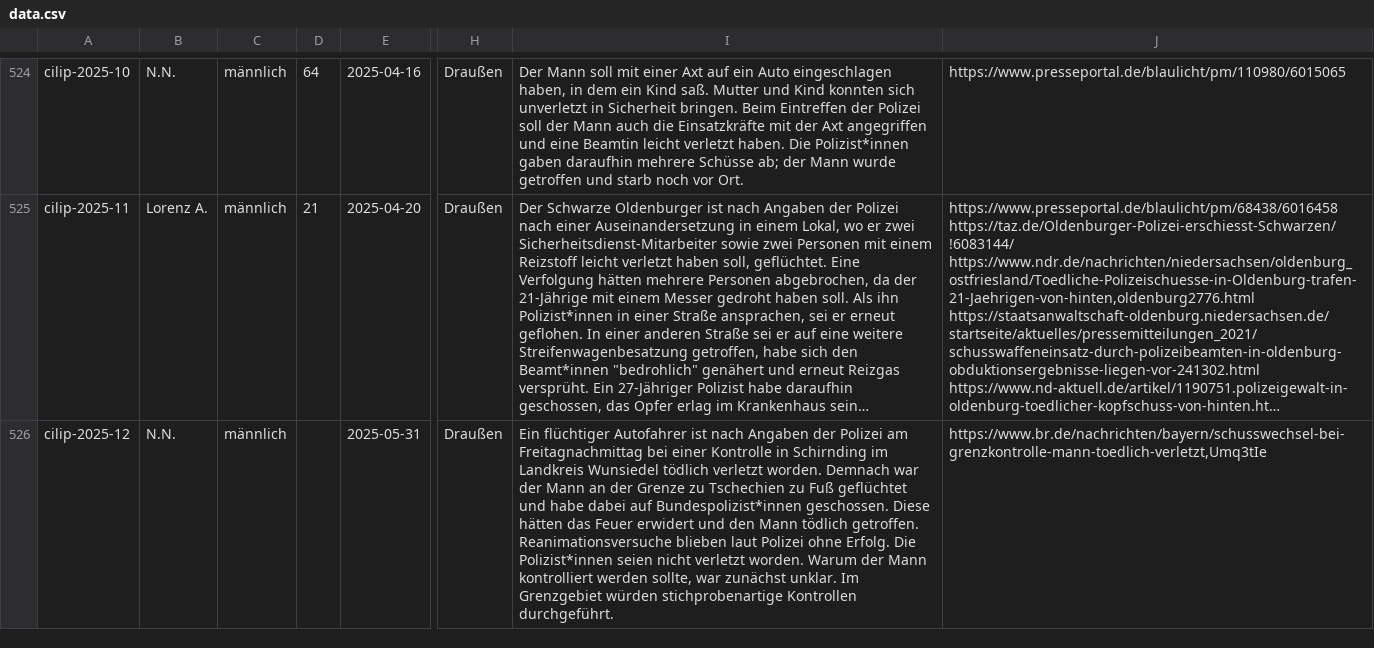
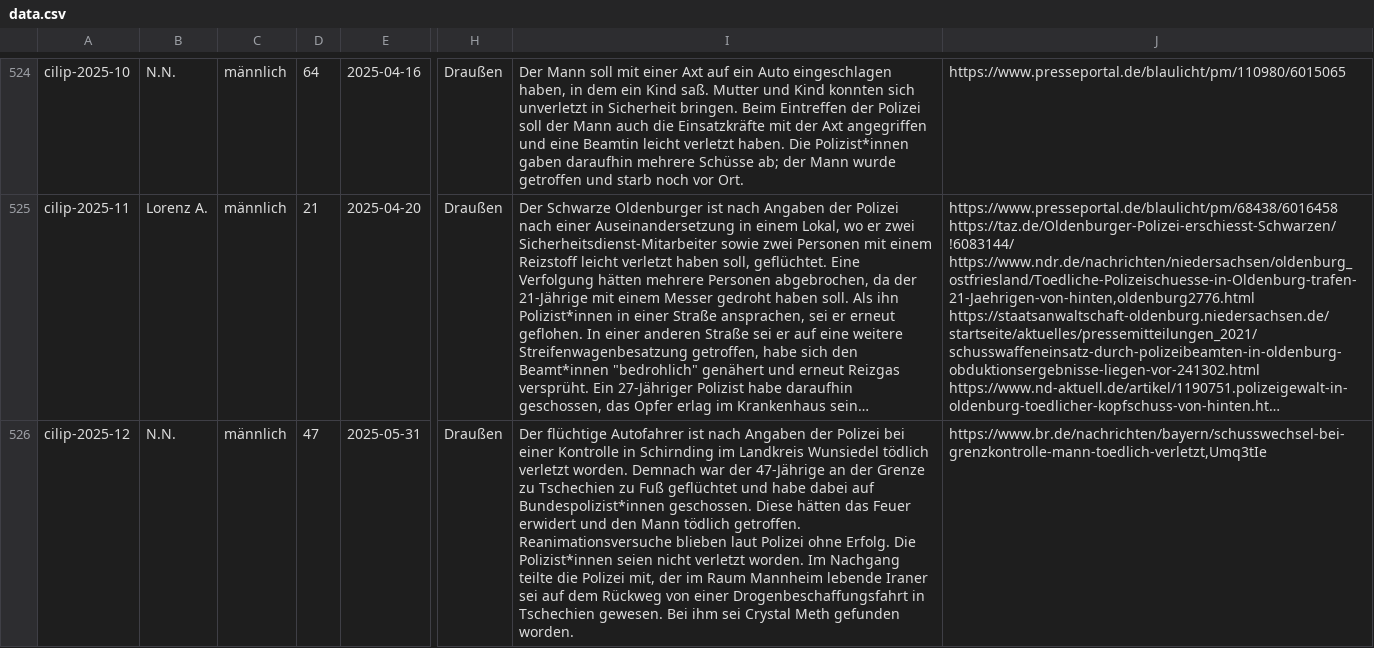
Before and after one commit to cilip-de/polizeischuesse.cilip.de, a CSV file: public/data.csv, drawn as a sheet; only a part is shown, gaps mark what is left out; long unchanged cells end in …; the diff names each change by its address in the sheet, - before the commit and + after, or states it on an @@ line.

Commit message:
Flat: latest data (2025-06-01T14:41:29.079Z) {   "date": "2025-06-01T14:41:29.079Z",   "files": [     {       "name": "public/data.csv",       "deltaBytes": 47     }   ] }

```diff
--- a/public/data.csv
+++ b/public/data.csv
-D526: (empty)
+D526: 47
-I526: Ein flüchtiger Autofahrer ist nach Angaben der Polizei am Freitagnachmittag bei einer Kontrolle in Schirnding im Landkreis Wunsiedel tödlich verletzt worden. Demnach war der Mann an der Grenze zu Tschechien zu Fuß geflüchtet und habe dabei auf Bundespolizist*innen geschossen. Diese hätten das Feuer erwidert und den Mann tödlich getroffen. Reanimationsversuche blieben laut Polizei ohne Erfolg. Die Polizist*innen seien nicht verletzt worden. Warum der Mann kontrolliert werden sollte, war zunächst unklar. Im Grenzgebiet würden stichprobenartige Kontrollen durchgeführt.
+I526: Der flüchtige Autofahrer ist nach Angaben der Polizei bei einer Kontrolle in Schirnding im Landkreis Wunsiedel tödlich verletzt worden. Demnach war der 47-Jährige an der Grenze zu Tschechien zu Fuß geflüchtet und habe dabei auf Bundespolizist*innen geschossen. Diese hätten das Feuer erwidert und den Mann tödlich getroffen. Reanimationsversuche blieben laut Polizei ohne Erfolg. Die Polizist*innen seien nicht verletzt worden. Im Nachgang teilte die Polizei mit, der im Raum Mannheim lebende Iraner sei auf dem Rückweg von einer Drogenbeschaffungsfahrt in Tschechien gewesen. Bei ihm sei Crystal Meth gefunden worden.
```
